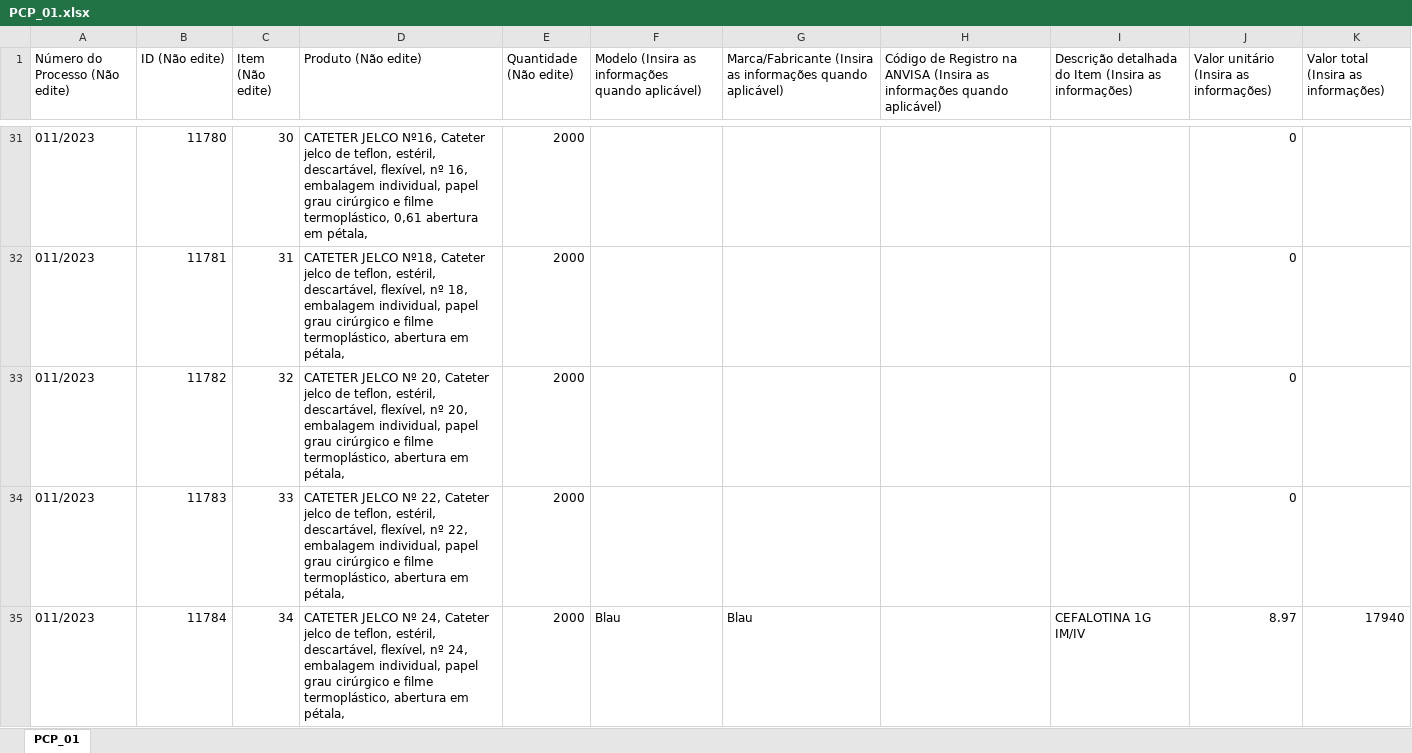
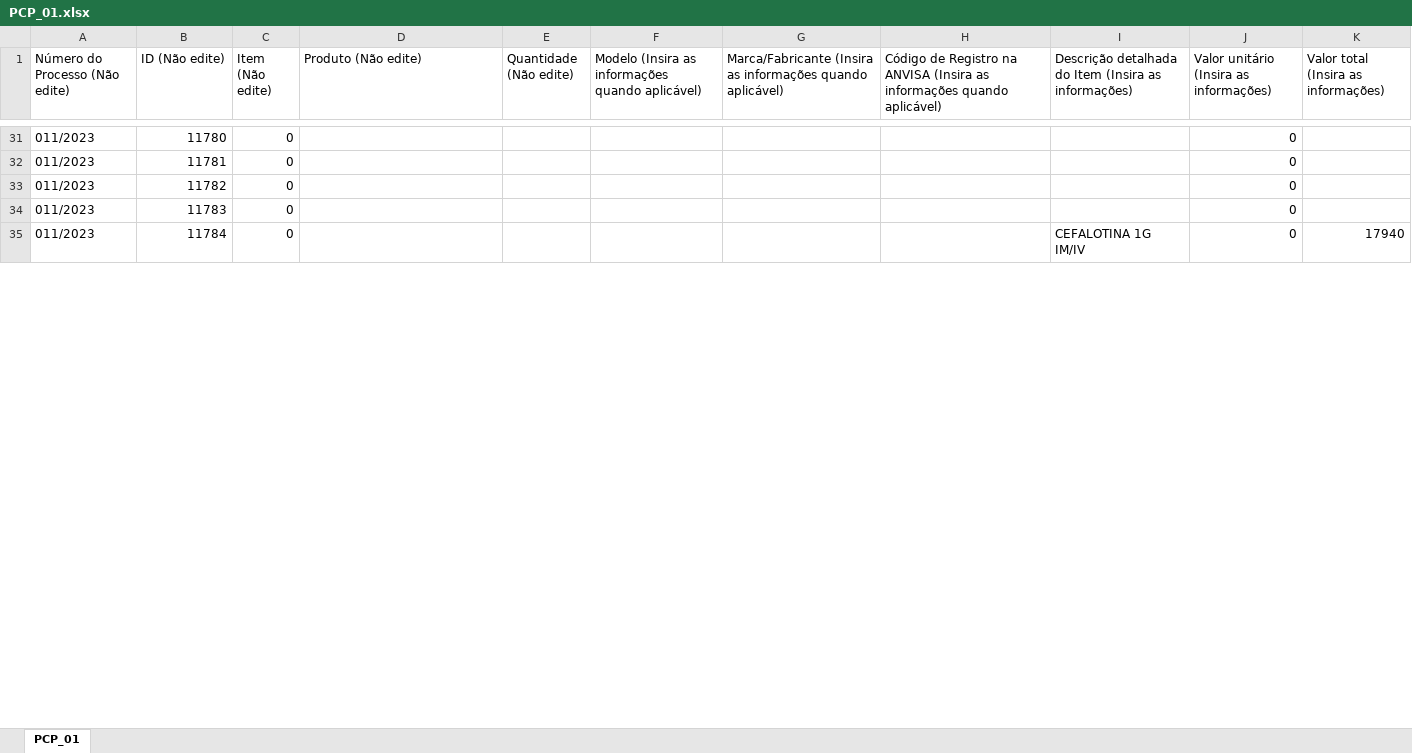
Before and after one commit to MuriloCSeidenstucker/data-transfer-proppro-assistant, an Excel workbook: PropProAssistant/Models/PortalCompPubl/PCP_01.xlsx, sheet PCP_01, drawn as a sheet; only a part is shown, gaps mark what is left out; values as stored, in another font and other column widths than the file's, no borders; the diff covers the shown part only; the diff names each change by its address in the sheet, - before the commit and + after, or states it on an @@ line.

```diff
--- a/PropProAssistant/Models/PortalCompPubl/PCP_01.xlsx (sheet PCP_01)
+++ b/PropProAssistant/Models/PortalCompPubl/PCP_01.xlsx (sheet PCP_01)
-C31 (Item (Não edite)): 30
+C31 (Item (Não edite)): 0
-D31 (Produto (Não edite)): CATETER JELCO Nº16, Cateter jelco de teflon, estéril, descartável, flexível, nº 16, embalagem individual, papel grau cirúrgico e filme termoplástico, 0,61 abertura em pétala,
+D31 (Produto (Não edite)): (empty)
-E31:E35 (Quantidade (Não edite)): 2000
+E31:E35 (Quantidade (Não edite)): (empty)
-C32 (Item (Não edite)): 31
+C32 (Item (Não edite)): 0
-D32 (Produto (Não edite)): CATETER JELCO Nº18, Cateter jelco de teflon, estéril, descartável, flexível, nº 18, embalagem individual, papel grau cirúrgico e filme termoplástico, abertura em pétala,
+D32 (Produto (Não edite)): (empty)
-C33 (Item (Não edite)): 32
+C33 (Item (Não edite)): 0
-D33 (Produto (Não edite)): CATETER JELCO Nº 20, Cateter jelco de teflon, estéril, descartável, flexível, nº 20, embalagem individual, papel grau cirúrgico e filme termoplástico, abertura em pétala,
+D33 (Produto (Não edite)): (empty)
-C34 (Item (Não edite)): 33
+C34 (Item (Não edite)): 0
-D34 (Produto (Não edite)): CATETER JELCO Nº 22, Cateter jelco de teflon, estéril, descartável, flexível, nº 22, embalagem individual, papel grau cirúrgico e filme termoplástico, abertura em pétala,
+D34 (Produto (Não edite)): (empty)
-C35 (Item (Não edite)): 34
+C35 (Item (Não edite)): 0
-D35 (Produto (Não edite)): CATETER JELCO Nº 24, Cateter jelco de teflon, estéril, descartável, flexível, nº 24, embalagem individual, papel grau cirúrgico e filme termoplástico, abertura em pétala,
+D35 (Produto (Não edite)): (empty)
-F35: Blau
+F35: (empty)
-G35: Blau
+G35: (empty)
-J35: 8.97
+J35: 0
```
Also changed, not shown: 732 edited cells elsewhere in this sheet, PropProAssistant/Models/BNC/BNC_01.xlsx, PropProAssistant/Models/LicitaNet/LN_01.xlsx, 16 other files.
